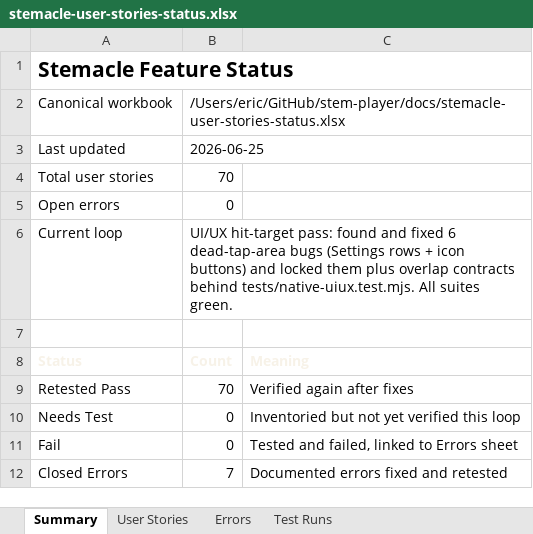
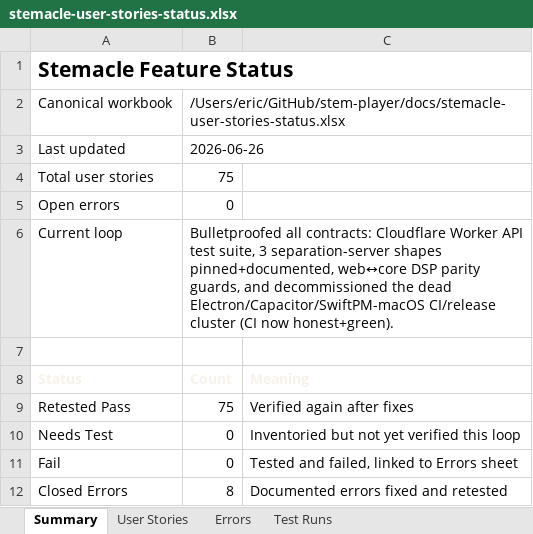
Before and after one commit to EricSpencer00/stem-player, an Excel workbook: docs/stemacle-user-stories-status.xlsx, sheet Summary, drawn as a sheet; values as stored, in another font and other column widths than the file's, no borders; the diff names each change by its address in the sheet, - before the commit and + after, or states it on an @@ line.

```diff
--- a/docs/stemacle-user-stories-status.xlsx (sheet Summary)
+++ b/docs/stemacle-user-stories-status.xlsx (sheet Summary)
-B3: 2026-06-25
+B3: 2026-06-26
-B4: 70
+B4: 75
-B6: UI/UX hit-target pass: found and fixed 6 dead-tap-area bugs (Settings rows + icon buttons) and locked them plus overlap contracts behind tests/native-uiux.test.mjs. All suites green.
+B6: Bulletproofed all contracts: Cloudflare Worker API test suite, 3 separation-server shapes pinned+documented, web↔core DSP parity guards, and decommissioned the dead Electron/Capacitor/SwiftPM-macOS CI/release cluster (CI now honest+green).
-B9: 70
+B9: 75
-B12: 7
+B12: 8
```
Also changed, not shown: sheet User Stories, sheet Test Runs, sheet Errors, 28 other files.
